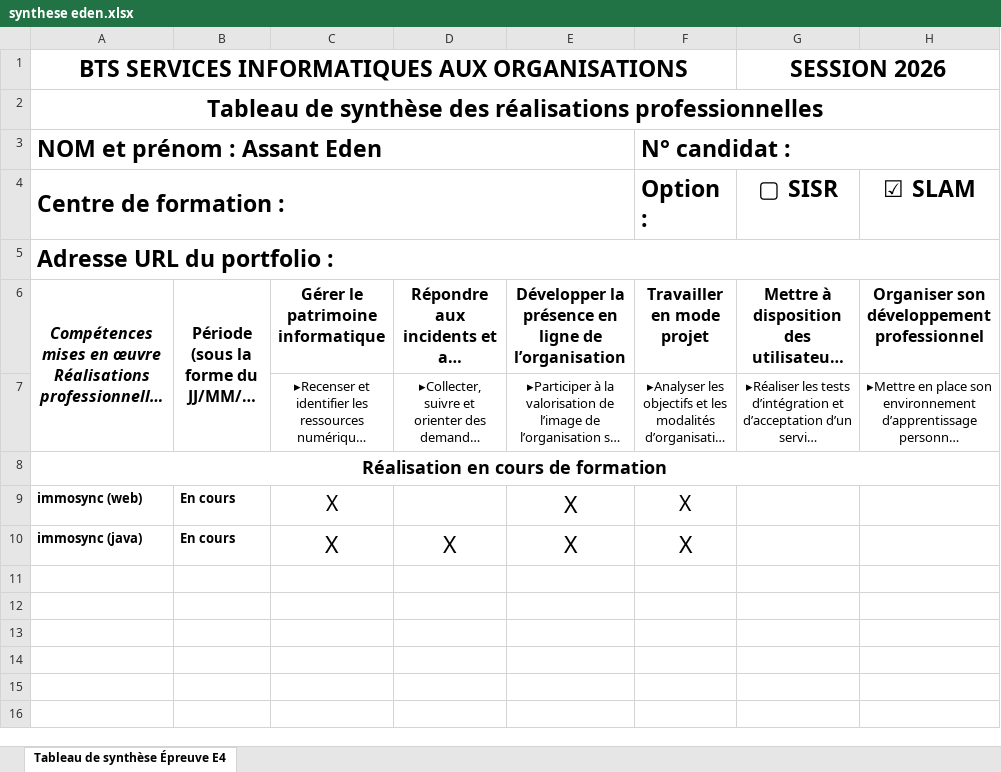
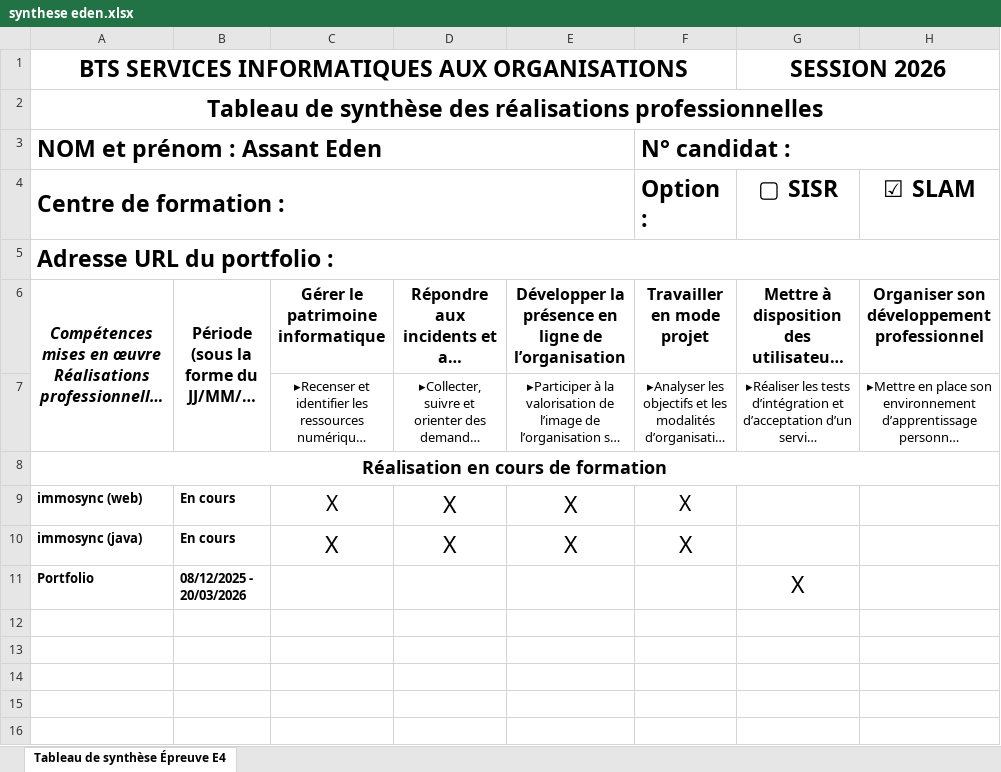
Before and after one commit to edenassant/portfolio, an Excel workbook: synthese eden.xlsx, sheet Tableau de synthèse Épreuve E4, drawn as a sheet; only a part is shown; long unchanged cells end in …; values as stored, in another font and other column widths than the file's, no borders; the diff names each change by its address in the sheet, - before the commit and + after, or states it on an @@ line.

```diff
--- a/synthese eden.xlsx (sheet Tableau de synthèse Épreuve E4)
+++ b/synthese eden.xlsx (sheet Tableau de synthèse Épreuve E4)
-D9: (empty)
+D9: X
-row 11: (empty)
+row 11: Portfolio | 08/12/2025 - 20/03/2026 |  |  |  |  | X
```
Also changed, not shown: 1 other file.
